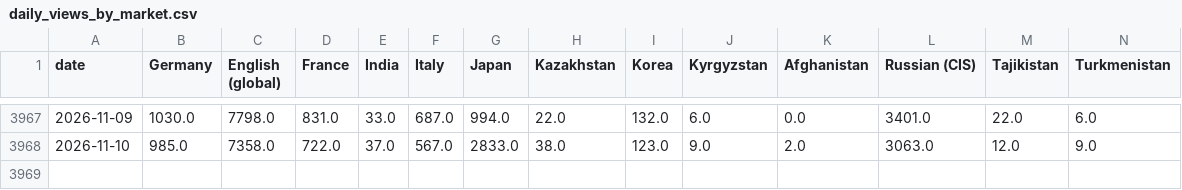
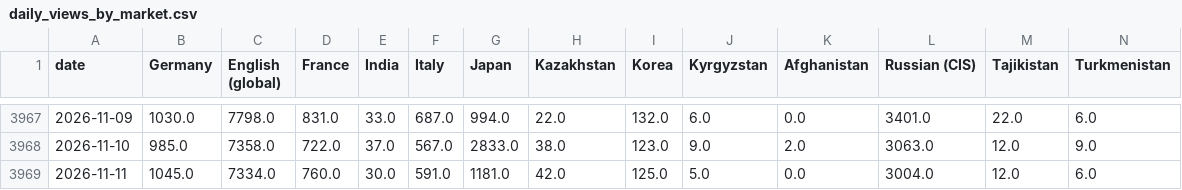
Before and after one commit to ismoiljonmominov8-stack/uzbekistan-tourism-monitor, a CSV file: docs/daily_views_by_market.csv, drawn as a sheet; only a part is shown, gaps mark what is left out; rows hold the shown columns only; the diff names each change by its address in the sheet, - before the commit and + after, or states it on an @@ line.

```diff
--- a/docs/daily_views_by_market.csv
+++ b/docs/daily_views_by_market.csv
+row 3969: 2026-11-11 | 1045.0 | 7334.0 | 760.0 | 30.0 | 591.0 | 1181.0 | 42.0 | 125.0 | 5.0 | 0.0 | 3004.0 | 12.0 | 6.0
```
Also changed, not shown: data/event_effects.csv, data/forecast_scores.csv, 10 other files.
